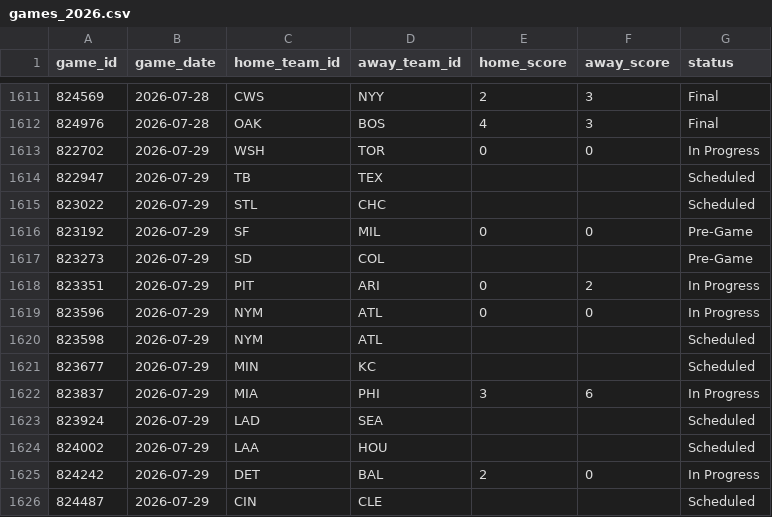
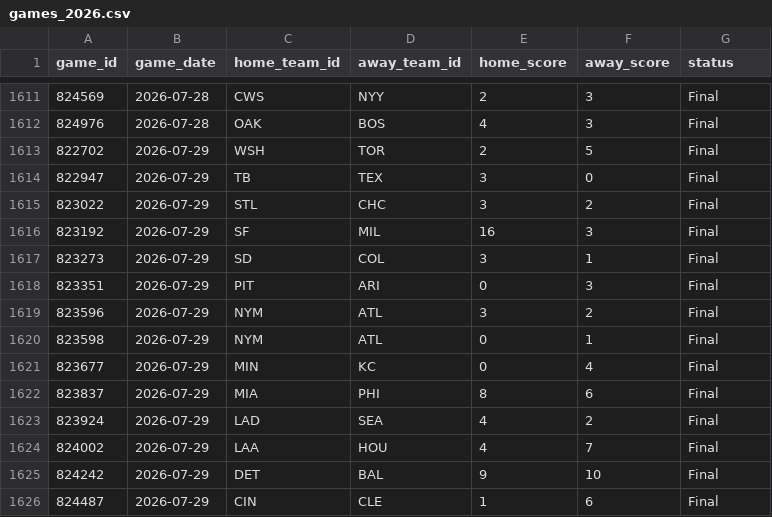
Before and after one commit to gigadon/Thats-Baseball, a CSV file: data/games_2026.csv, drawn as a sheet; only a part is shown, gaps mark what is left out; the diff covers the shown part only.

```diff
--- a/data/games_2026.csv
+++ b/data/games_2026.csv
@@ -1612,15 +1612,15 @@ game_id,game_date,home_team_id,away_team_id,home_score,away_score,status
 824976,2026-07-28,OAK,BOS,4,3,Final
-822702,2026-07-29,WSH,TOR,0,0,In Progress
-822947,2026-07-29,TB,TEX,,,Scheduled
-823022,2026-07-29,STL,CHC,,,Scheduled
-823192,2026-07-29,SF,MIL,0,0,Pre-Game
-823273,2026-07-29,SD,COL,,,Pre-Game
-823351,2026-07-29,PIT,ARI,0,2,In Progress
-823596,2026-07-29,NYM,ATL,0,0,In Progress
-823598,2026-07-29,NYM,ATL,,,Scheduled
-823677,2026-07-29,MIN,KC,,,Scheduled
-823837,2026-07-29,MIA,PHI,3,6,In Progress
-823924,2026-07-29,LAD,SEA,,,Scheduled
-824002,2026-07-29,LAA,HOU,,,Scheduled
-824242,2026-07-29,DET,BAL,2,0,In Progress
-824487,2026-07-29,CIN,CLE,,,Scheduled
+822702,2026-07-29,WSH,TOR,2,5,Final
+822947,2026-07-29,TB,TEX,3,0,Final
+823022,2026-07-29,STL,CHC,3,2,Final
+823192,2026-07-29,SF,MIL,16,3,Final
+823273,2026-07-29,SD,COL,3,1,Final
+823351,2026-07-29,PIT,ARI,0,3,Final
+823596,2026-07-29,NYM,ATL,3,2,Final
+823598,2026-07-29,NYM,ATL,0,1,Final
+823677,2026-07-29,MIN,KC,0,4,Final
+823837,2026-07-29,MIA,PHI,8,6,Final
+823924,2026-07-29,LAD,SEA,4,2,Final
+824002,2026-07-29,LAA,HOU,4,7,Final
+824242,2026-07-29,DET,BAL,9,10,Final
+824487,2026-07-29,CIN,CLE,1,6,Final
```
Also changed, not shown: 10 added rows and 6 edited cells elsewhere in this file, data/odds_history.csv, 7 other files.
